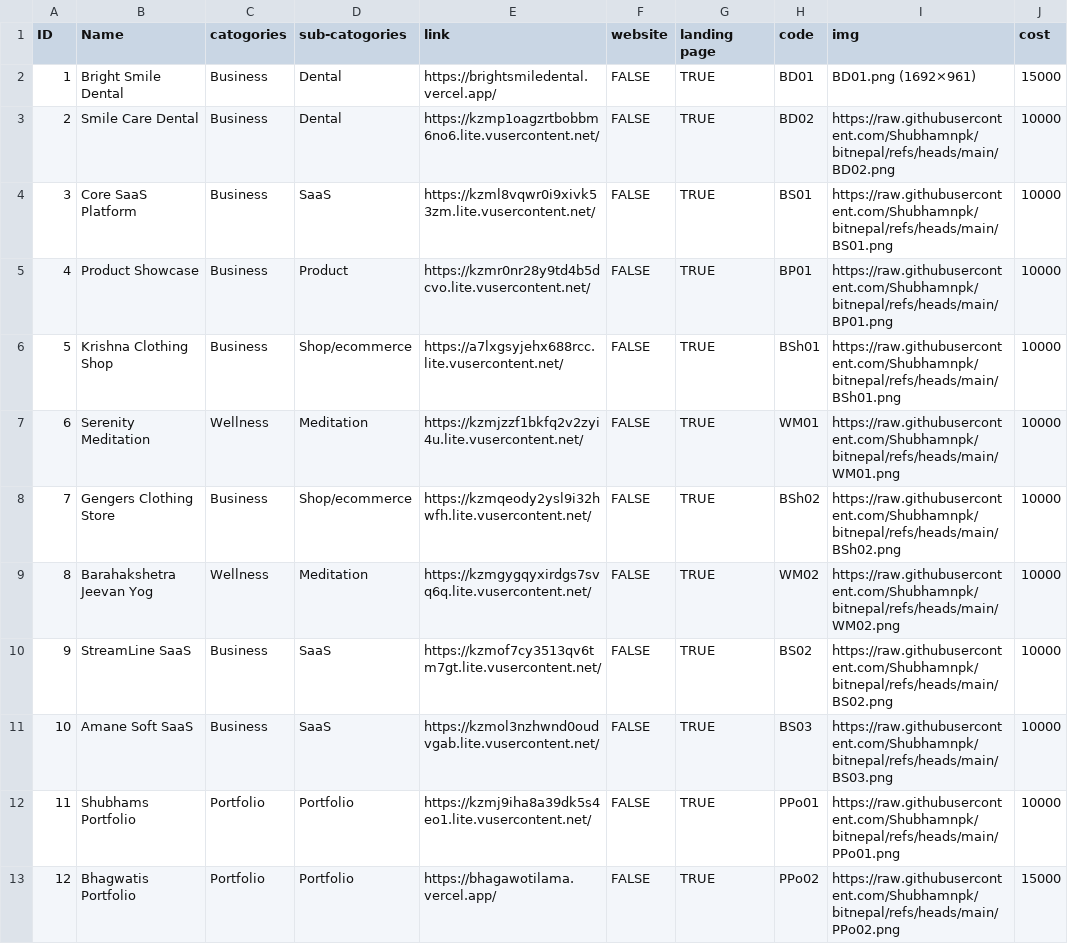
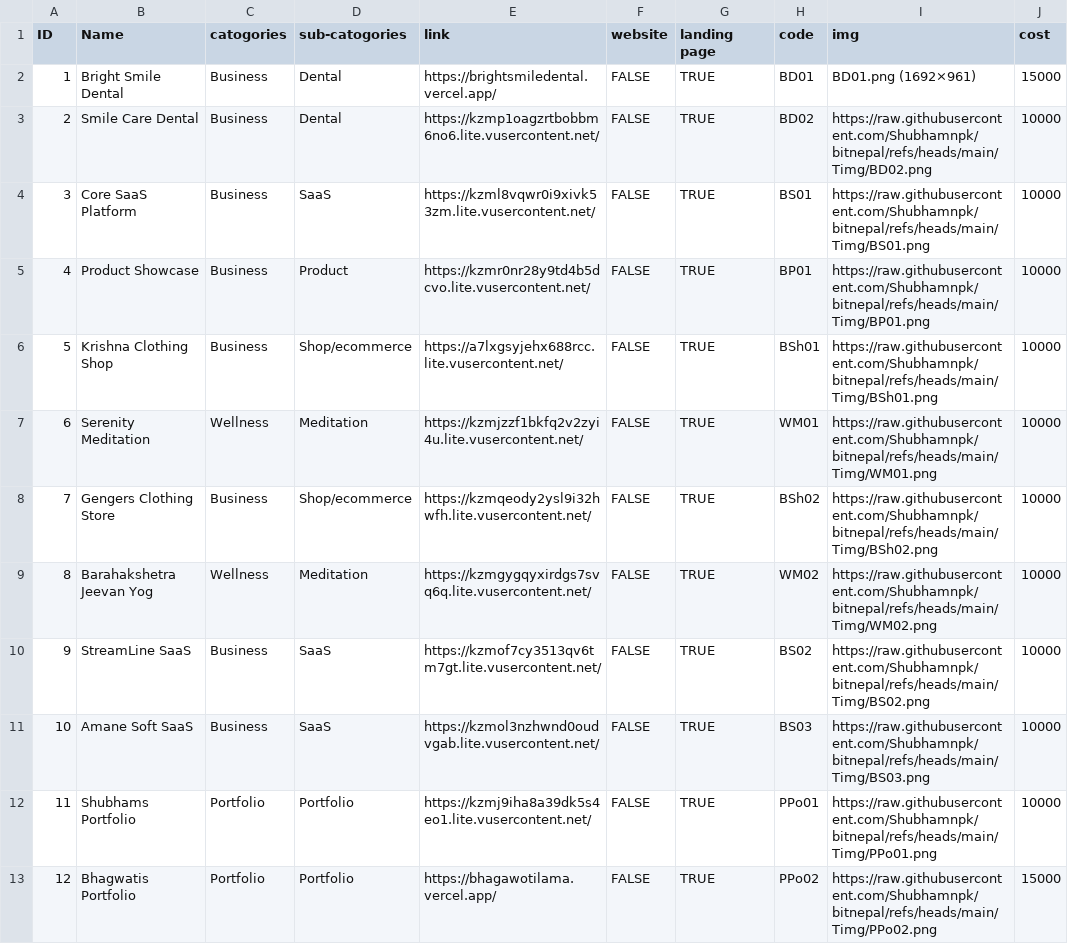
Before and after one commit to Shubhamnpk/bitnepal, a CSV file: Timg/data/v2.csv, drawn as a sheet; only a part is shown; the diff covers the shown part only.

Commit message:
fix the data strtucure

```diff
--- a/Timg/data/v2.csv
+++ b/Timg/data/v2.csv
@@ -2,12 +2,12 @@ ID,Name,catogories,sub-catogories,link,website,landing page,code,img,cost
 1,Bright Smile Dental,Business,Dental,https://brightsmiledental.vercel.app/,FALSE,TRUE,BD01,BD01.png (1692×961) ,15000
-2,Smile Care Dental,Business,Dental,https://kzmp1oagzrtbobbm6no6.lite.vusercontent.net/,FALSE,TRUE,BD02,https://raw.githubusercontent.com/Shubhamnpk/bitnepal/refs/heads/main/BD02.png,10000
-3,Core SaaS Platform,Business,SaaS,https://kzml8vqwr0i9xivk53zm.lite.vusercontent.net/,FALSE,TRUE,BS01,https://raw.githubusercontent.com/Shubhamnpk/bitnepal/refs/heads/main/BS01.png,10000
-4,Product Showcase,Business,Product,https://kzmr0nr28y9td4b5dcvo.lite.vusercontent.net/,FALSE,TRUE,BP01,https://raw.githubusercontent.com/Shubhamnpk/bitnepal/refs/heads/main/BP01.png,10000
-5,Krishna Clothing Shop,Business,Shop/ecommerce,https://a7lxgsyjehx688rcc.lite.vusercontent.net/,FALSE,TRUE,BSh01,https://raw.githubusercontent.com/Shubhamnpk/bitnepal/refs/heads/main/BSh01.png,10000
-6,Serenity Meditation,Wellness,Meditation,https://kzmjzzf1bkfq2v2zyi4u.lite.vusercontent.net/,FALSE,TRUE,WM01,https://raw.githubusercontent.com/Shubhamnpk/bitnepal/refs/heads/main/WM01.png,10000
-7,Gengers Clothing Store,Business,Shop/ecommerce,https://kzmqeody2ysl9i32hwfh.lite.vusercontent.net/,FALSE,TRUE,BSh02,https://raw.githubusercontent.com/Shubhamnpk/bitnepal/refs/heads/main/BSh02.png,10000
-8,Barahakshetra Jeevan Yog,Wellness,Meditation,https://kzmgygqyxirdgs7svq6q.lite.vusercontent.net/,FALSE,TRUE,WM02,https://raw.githubusercontent.com/Shubhamnpk/bitnepal/refs/heads/main/WM02.png,10000
-9,StreamLine SaaS,Business,SaaS,https://kzmof7cy3513qv6tm7gt.lite.vusercontent.net/,FALSE,TRUE,BS02,https://raw.githubusercontent.com/Shubhamnpk/bitnepal/refs/heads/main/BS02.png,10000
-10,Amane Soft SaaS,Business,SaaS,https://kzmol3nzhwnd0oudvgab.lite.vusercontent.net/,FALSE,TRUE,BS03,https://raw.githubusercontent.com/Shubhamnpk/bitnepal/refs/heads/main/BS03.png,10000
-11,Shubhams Portfolio,Portfolio,Portfolio,https://kzmj9iha8a39dk5s4eo1.lite.vusercontent.net/,FALSE,TRUE,PPo01,https://raw.githubusercontent.com/Shubhamnpk/bitnepal/refs/heads/main/PPo01.png,10000
-12,Bhagwatis Portfolio,Portfolio,Portfolio,https://bhagawotilama.vercel.app/,FALSE,TRUE,PPo02,https://raw.githubusercontent.com/Shubhamnpk/bitnepal/refs/heads/main/PPo02.png,15000
+2,Smile Care Dental,Business,Dental,https://kzmp1oagzrtbobbm6no6.lite.vusercontent.net/,FALSE,TRUE,BD02,https://raw.githubusercontent.com/Shubhamnpk/bitnepal/refs/heads/main/Timg/BD02.png,10000
+3,Core SaaS Platform,Business,SaaS,https://kzml8vqwr0i9xivk53zm.lite.vusercontent.net/,FALSE,TRUE,BS01,https://raw.githubusercontent.com/Shubhamnpk/bitnepal/refs/heads/main/Timg/BS01.png,10000
+4,Product Showcase,Business,Product,https://kzmr0nr28y9td4b5dcvo.lite.vusercontent.net/,FALSE,TRUE,BP01,https://raw.githubusercontent.com/Shubhamnpk/bitnepal/refs/heads/main/Timg/BP01.png,10000
+5,Krishna Clothing Shop,Business,Shop/ecommerce,https://a7lxgsyjehx688rcc.lite.vusercontent.net/,FALSE,TRUE,BSh01,https://raw.githubusercontent.com/Shubhamnpk/bitnepal/refs/heads/main/Timg/BSh01.png,10000
+6,Serenity Meditation,Wellness,Meditation,https://kzmjzzf1bkfq2v2zyi4u.lite.vusercontent.net/,FALSE,TRUE,WM01,https://raw.githubusercontent.com/Shubhamnpk/bitnepal/refs/heads/main/Timg/WM01.png,10000
+7,Gengers Clothing Store,Business,Shop/ecommerce,https://kzmqeody2ysl9i32hwfh.lite.vusercontent.net/,FALSE,TRUE,BSh02,https://raw.githubusercontent.com/Shubhamnpk/bitnepal/refs/heads/main/Timg/BSh02.png,10000
+8,Barahakshetra Jeevan Yog,Wellness,Meditation,https://kzmgygqyxirdgs7svq6q.lite.vusercontent.net/,FALSE,TRUE,WM02,https://raw.githubusercontent.com/Shubhamnpk/bitnepal/refs/heads/main/Timg/WM02.png,10000
+9,StreamLine SaaS,Business,SaaS,https://kzmof7cy3513qv6tm7gt.lite.vusercontent.net/,FALSE,TRUE,BS02,https://raw.githubusercontent.com/Shubhamnpk/bitnepal/refs/heads/main/Timg/BS02.png,10000
+10,Amane Soft SaaS,Business,SaaS,https://kzmol3nzhwnd0oudvgab.lite.vusercontent.net/,FALSE,TRUE,BS03,https://raw.githubusercontent.com/Shubhamnpk/bitnepal/refs/heads/main/Timg/BS03.png,10000
+11,Shubhams Portfolio,Portfolio,Portfolio,https://kzmj9iha8a39dk5s4eo1.lite.vusercontent.net/,FALSE,TRUE,PPo01,https://raw.githubusercontent.com/Shubhamnpk/bitnepal/refs/heads/main/Timg/PPo01.png,10000
+12,Bhagwatis Portfolio,Portfolio,Portfolio,https://bhagawotilama.vercel.app/,FALSE,TRUE,PPo02,https://raw.githubusercontent.com/Shubhamnpk/bitnepal/refs/heads/main/Timg/PPo02.png,15000
```
Also changed, not shown: 9 edited cells elsewhere in this file.
